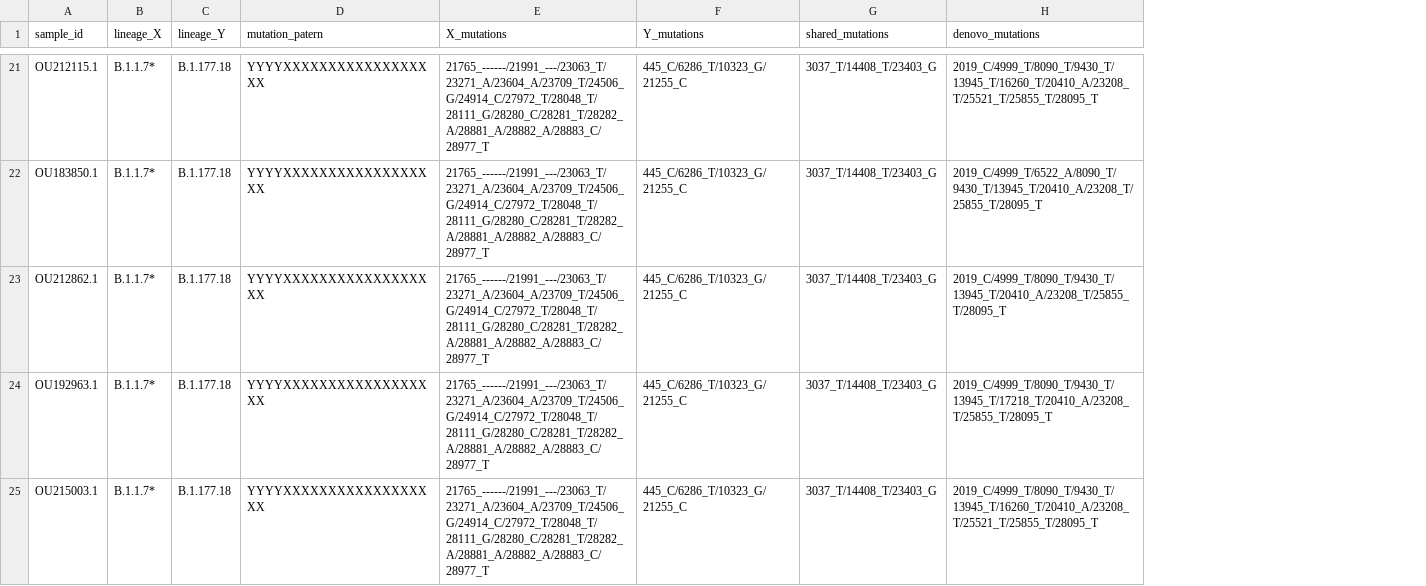
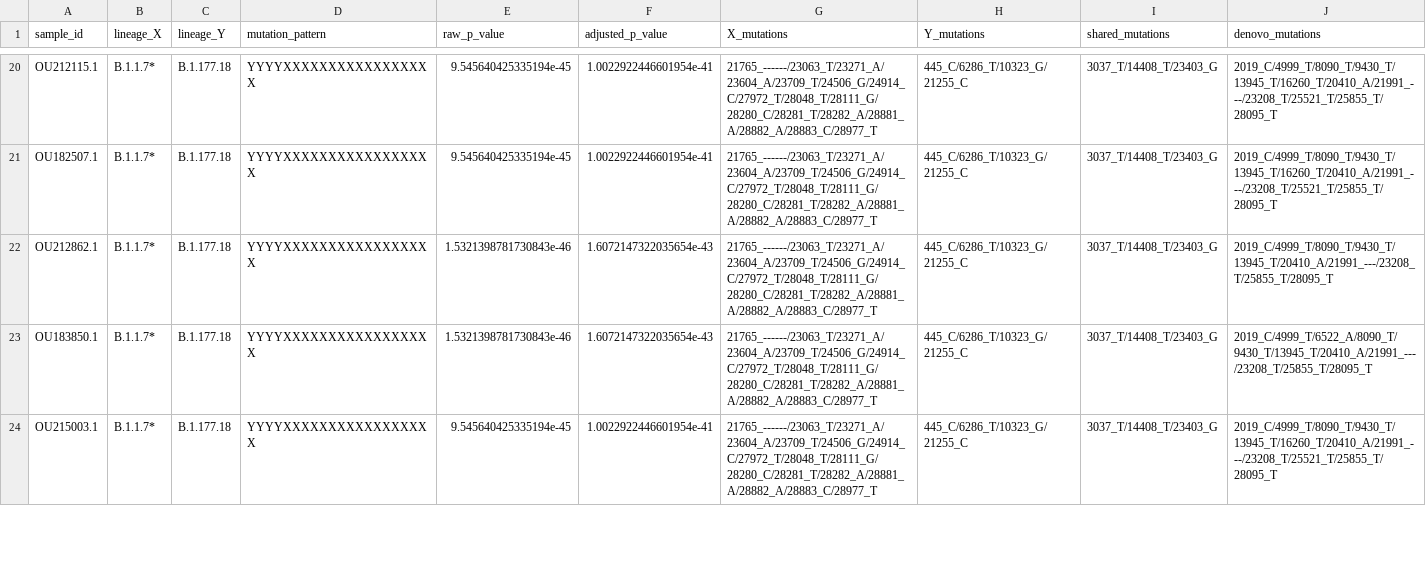
Before and after one commit to wuaipinglab/CovRecomb, a CSV file: CovRecomb-Local-Version/putative_recombinants_XA.csv, drawn as a sheet; only a part is shown, gaps mark what is left out; removed rows and columns are numbered as before the commit, all else as after; the diff covers the shown part only; the diff names each change by its address in the sheet, - before the commit and + after, or states it on an @@ line.

```diff
--- a/CovRecomb-Local-Version/putative_recombinants_XA.csv
+++ b/CovRecomb-Local-Version/putative_recombinants_XA.csv
-column D (mutation_patern), rows 21-25: all YYYYXXXXXXXXXXXXXXXXXX
+column D (mutation_pattern), rows 20-24: all YYYYXXXXXXXXXXXXXXXXX
+column E (raw_p_value), rows 20-24: 9.545640425335194e-45 | 9.545640425335194e-45 | 1.5321398781730843e-46 | 1.5321398781730843e-46 | 9.545640425335194e-45
+column F (adjusted_p_value), rows 20-24: 1.0022922446601954e-41 | 1.0022922446601954e-41 | 1.6072147322035654e-43 | 1.6072147322035654e-43 | 1.0022922446601954e-41
-G20:G24 (X_mutations): 21765_------/21991_---/23063_T/23271_A/23604_A/23709_T/24506_G/24914_C/27972_T/28048_T/28111_G/28280_C/28281_T/28282_A/28881_A/28882_A/28883_C/28977_T
+G20:G24 (X_mutations): 21765_------/23063_T/23271_A/23604_A/23709_T/24506_G/24914_C/27972_T/28048_T/28111_G/28280_C/28281_T/28282_A/28881_A/28882_A/28883_C/28977_T
-J20 (denovo_mutations): 2019_C/4999_T/8090_T/9430_T/13945_T/16260_T/20410_A/23208_T/25521_T/25855_T/28095_T
+J20 (denovo_mutations): 2019_C/4999_T/8090_T/9430_T/13945_T/16260_T/20410_A/21991_---/23208_T/25521_T/25855_T/28095_T
-A21 (sample_id): OU183850.1
+A21 (sample_id): OU182507.1
-J21 (denovo_mutations): 2019_C/4999_T/6522_A/8090_T/9430_T/13945_T/20410_A/23208_T/25855_T/28095_T
+J21 (denovo_mutations): 2019_C/4999_T/8090_T/9430_T/13945_T/16260_T/20410_A/21991_---/23208_T/25521_T/25855_T/28095_T
-J22 (denovo_mutations): 2019_C/4999_T/8090_T/9430_T/13945_T/20410_A/23208_T/25855_T/28095_T
+J22 (denovo_mutations): 2019_C/4999_T/8090_T/9430_T/13945_T/20410_A/21991_---/23208_T/25855_T/28095_T
-A23 (sample_id): OU192963.1
+A23 (sample_id): OU183850.1
-J23 (denovo_mutations): 2019_C/4999_T/8090_T/9430_T/13945_T/17218_T/20410_A/23208_T/25855_T/28095_T
+J23 (denovo_mutations): 2019_C/4999_T/6522_A/8090_T/9430_T/13945_T/20410_A/21991_---/23208_T/25855_T/28095_T
-J24 (denovo_mutations): 2019_C/4999_T/8090_T/9430_T/13945_T/16260_T/20410_A/23208_T/25521_T/25855_T/28095_T
+J24 (denovo_mutations): 2019_C/4999_T/8090_T/9430_T/13945_T/16260_T/20410_A/21991_---/23208_T/25521_T/25855_T/28095_T
```
Also changed, not shown: 2 added rows, 2 removed rows and 74 edited cells elsewhere in this file, CovRecomb-Local-Version/example_project/output_files/putative_recombinants.csv, 58 other files.
